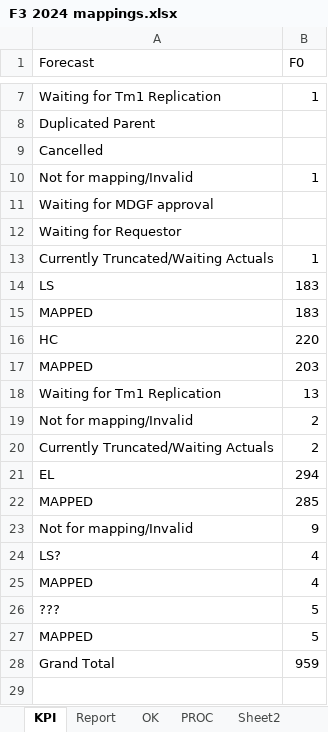
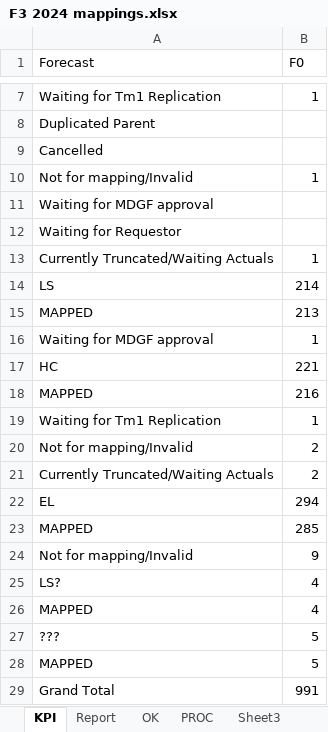
Before and after one commit to violencepierre/GCOH-Tickets-for-Processing, an Excel workbook: F3 2024 mappings.xlsx, sheet KPI, drawn as a sheet; only a part is shown, gaps mark what is left out; values as stored, in another font and other column widths than the file's, no borders; addresses are those after the commit; the diff names each change by its address in the sheet, - before the commit and + after, or states it on an @@ line.

```diff
--- a/F3 2024 mappings.xlsx (sheet KPI)
+++ b/F3 2024 mappings.xlsx (sheet KPI)
+sheet tab: Sheet3
-B14 (F0): 183
+B14 (F0): 214
-B15 (F0): 183
+B15 (F0): 213
+row 16: Waiting for MDGF approval | 1
-B17 (F0): 220
+B17 (F0): 221
-B18 (F0): 203
+B18 (F0): 216
-B19 (F0): 13
+B19 (F0): 1
-B29 (F0): 959
+B29 (F0): 991
```
Also changed, not shown: sheet PROC, sheet Report, sheet OK, formulas that keep their value, hidden cells, Inputs/PyDump.xlsx, 1 other file.
